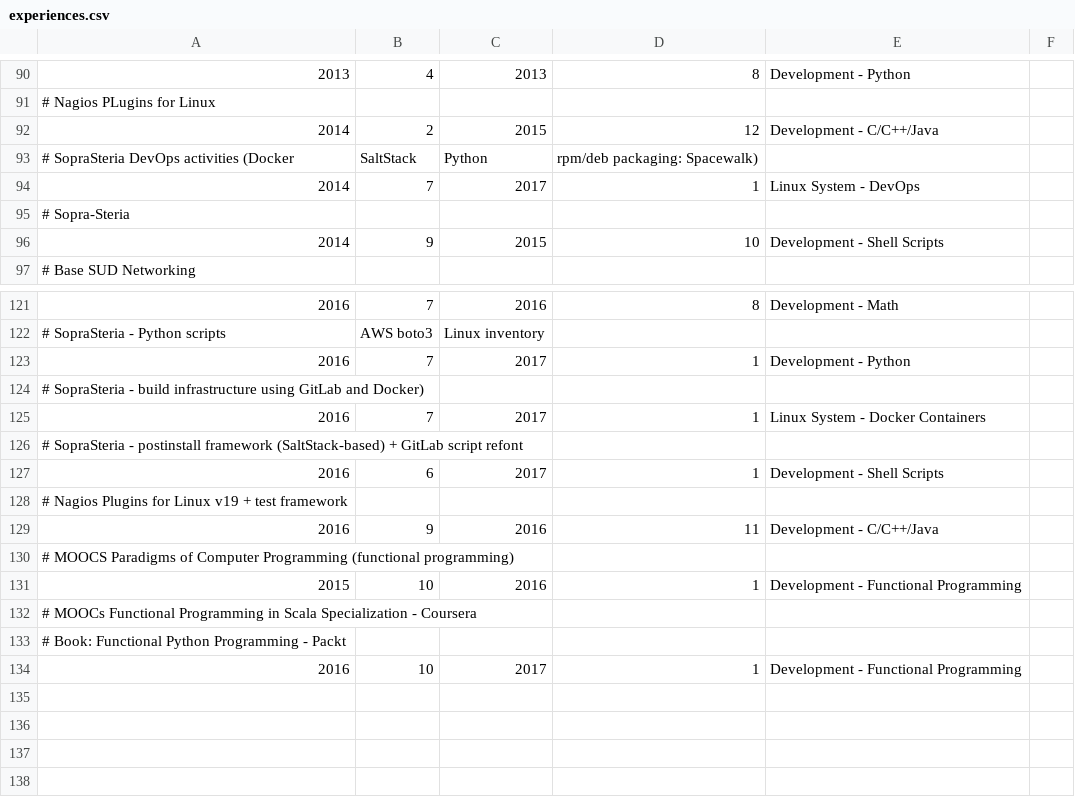
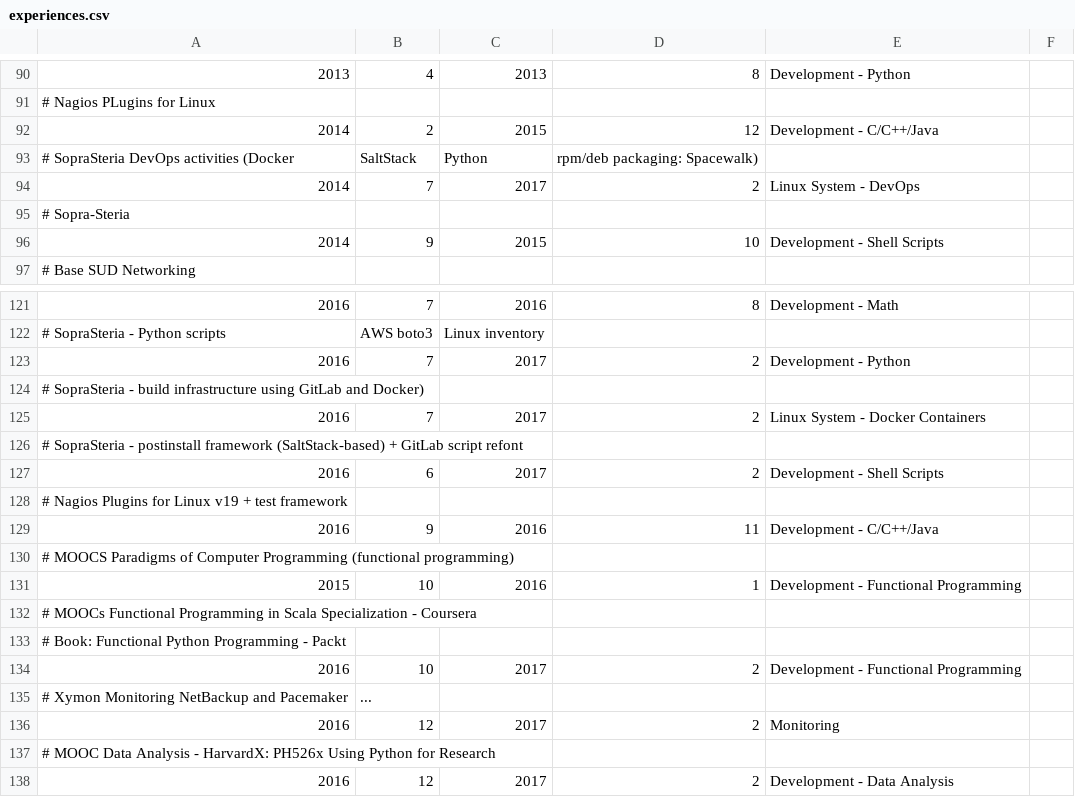
Before and after one commit to madrisan/cv, a CSV file: scripts/experiences.csv, drawn as a sheet; only a part is shown, gaps mark what is left out.

```diff
--- a/scripts/experiences.csv
+++ b/scripts/experiences.csv
@@ -93,3 +93,3 @@
 # SopraSteria DevOps activities (Docker, SaltStack, Python, rpm/deb packaging: Spacewalk)
-2014,  7, 2017,  1,  Linux System - DevOps
+2014,  7, 2017,  2,  Linux System - DevOps
 # Sopra-Steria
@@ -122,7 +122,7 @@
 # SopraSteria - Python scripts, AWS boto3, Linux inventory
-2016,  7, 2017,  1,  Development - Python
+2016,  7, 2017,  2,  Development - Python
 # SopraSteria - build infrastructure using GitLab and Docker)
-2016,  7, 2017,  1,  Linux System - Docker Containers
+2016,  7, 2017,  2,  Linux System - Docker Containers
 # SopraSteria - postinstall framework (SaltStack-based) + GitLab script refont
-2016,  6, 2017,  1,  Development - Shell Scripts
+2016,  6, 2017,  2,  Development - Shell Scripts
 # Nagios Plugins for Linux v19 + test framework
@@ -133,2 +133,6 @@
 # Book: Functional Python Programming - Packt
-2016, 10, 2017,  1,  Development - Functional Programming
+2016, 10, 2017,  2,  Development - Functional Programming
+# Xymon Monitoring NetBackup and Pacemaker, ...
+2016, 12, 2017,  2,  Monitoring
+# MOOC Data Analysis - HarvardX: PH526x Using Python for Research
+2016, 12, 2017,  2,  Development - Data Analysis
```
Also changed, not shown: 3 other files.
